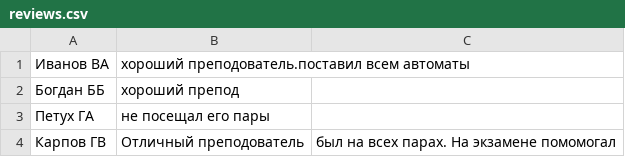
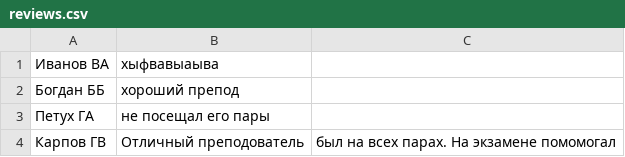
Before and after one commit to Slava-beginner/-grading-system, a CSV file: reviews.csv, drawn as a sheet.

```diff
--- a/reviews.csv
+++ b/reviews.csv
@@ -1,2 +1,2 @@
-Иванов ВА,хороший преподователь.поставил всем автоматы
+Иванов ВА,хыфвавыаыва
 Богдан ББ,хороший препод
```
Also changed, not shown: 1 other file.
